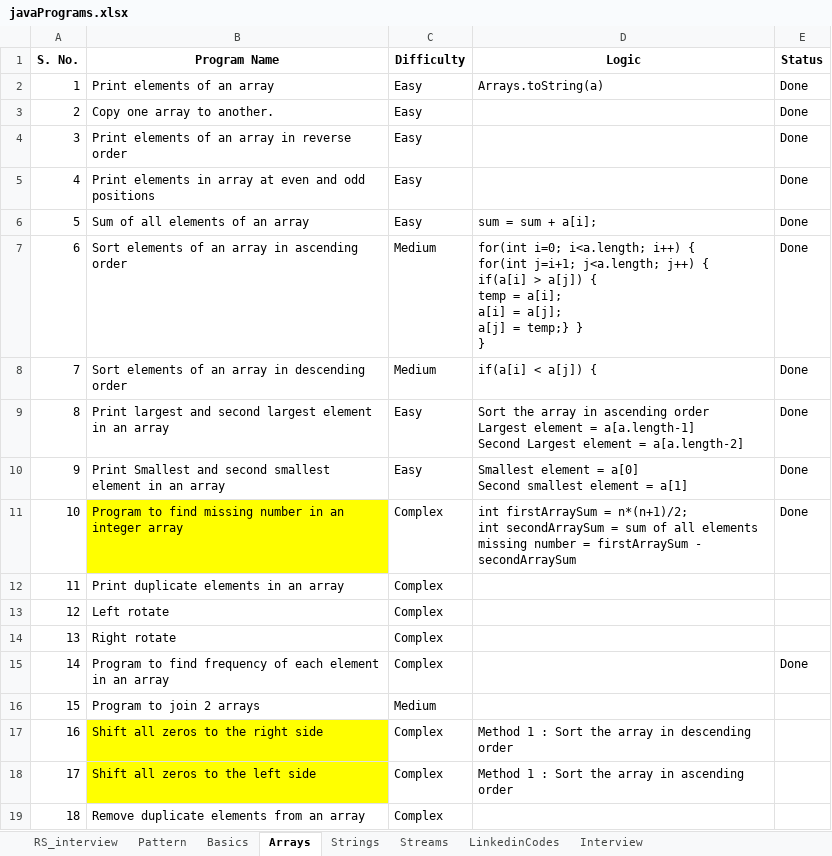
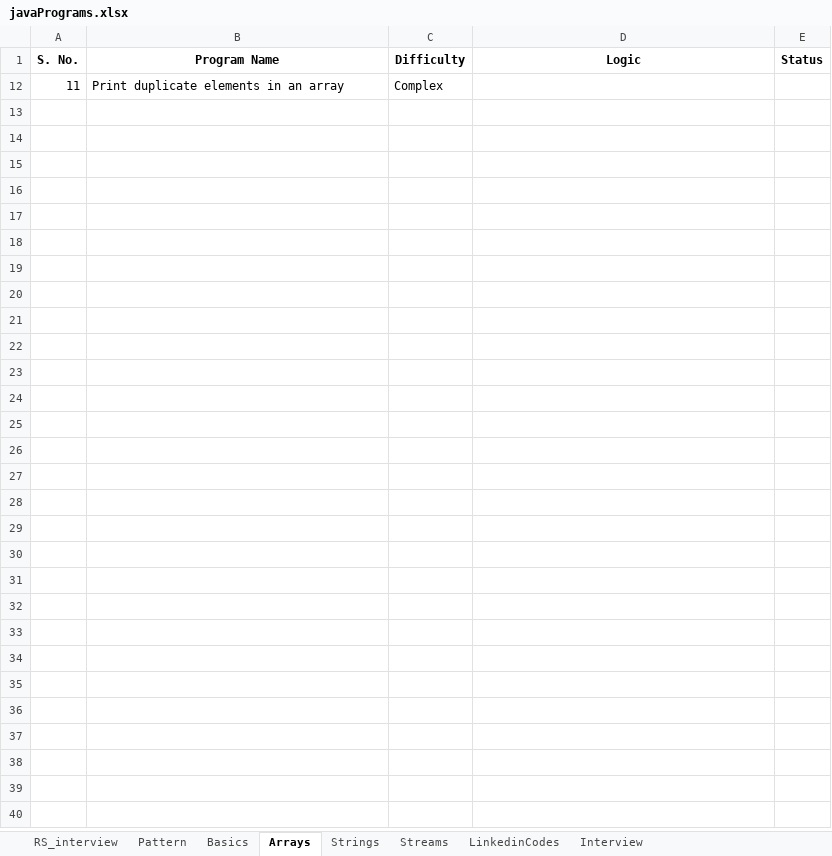
Before and after one commit to AmitSharma41095/JavaPrograms, an Excel workbook: javaPrograms.xlsx, sheet Arrays, drawn as a sheet; values as stored, in another font and other column widths than the file's, no borders; ↵ is a line break in a cell; the diff names each change by its address in the sheet, - before the commit and + after, or states it on an @@ line.

```diff
--- a/javaPrograms.xlsx (sheet Arrays)
+++ b/javaPrograms.xlsx (sheet Arrays)
@@ row 2 hidden: 1 | Print elements of an array | Easy | Arrays.toString(a) | Done @@
@@ row 3 hidden: 2 | Copy one array to another. | Easy |  | Done @@
@@ row 4 hidden: 3 | Print elements of an array in reverse order | Easy |  | Done @@
@@ row 5 hidden: 4 | Print elements in array at even and odd positions | Easy |  | Done @@
@@ row 6 hidden: 5 | Sum of all elements of an array | Easy | sum = sum + a[i]; | Done @@
@@ row 7 hidden: 6 | Sort elements of an array in ascending order | Medium | for(int i=0; i<a.length; i++) { ↵ for(int j=i+1; j<a.length; j++) { ↵ if(a[i] > a[j]) { ↵ temp = a[i]; ↵ a[i] = a[j]; ↵ a[j] = temp;} } ↵ } | Done @@
@@ row 8 hidden: 7 | Sort elements of an array in descending order | Medium | if(a[i] < a[j]) { | Done @@
@@ row 9 hidden: 8 | Print largest and second largest element in an array | Easy | Sort the array in ascending order ↵ Largest element = a[a.length-1] ↵ Second Largest element = a[a.length-2] | Done @@
@@ row 10 hidden: 9 | Print Smallest and second smallest element in an array | Easy | Smallest element = a[0] ↵ Second smallest element = a[1] | Done @@
@@ row 11 hidden: 10 | Program to find missing number in an integer array | Complex | int firstArraySum = n*(n+1)/2; ↵ int secondArraySum = sum of all elements ↵ missing number = firstArraySum - secondArraySum | Done @@
-row 13: 12 | Left rotate | Complex
-row 14: 13 | Right rotate | Complex
@@ row 15 hidden: 14 | Program to find frequency of each element in an array | Complex |  | Done @@
-row 16: 15 | Program to join 2 arrays | Medium
-row 17: 16 | Shift all zeros to the right side | Complex | Method 1 : Sort the array in descending order
-row 18: 17 | Shift all zeros to the left side | Complex | Method 1 : Sort the array in ascending order
-row 19: 18 | Remove duplicate elements from an array | Complex
```
Also changed, not shown: sheet Strings, sheet Interview, hidden cells, 12 other files.
